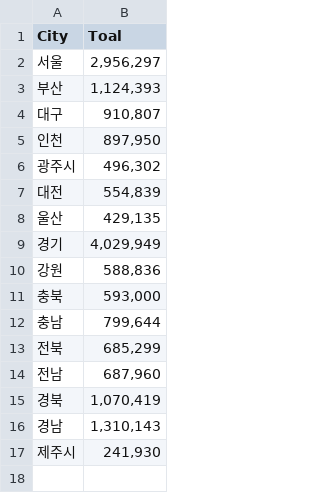
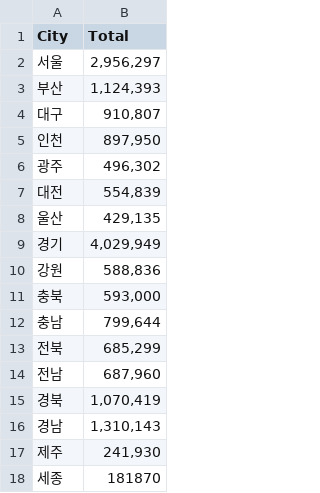
Before and after one commit to SKNETWORKS-FAMILY-AICAMP/SKN11-1st-6Team, a CSV file: LEEHYESUNG/201001_total.csv, drawn as a sheet.

```diff
--- a/LEEHYESUNG/201001_total.csv
+++ b/LEEHYESUNG/201001_total.csv
@@ -1,2 +1,2 @@
-City,Toal
+City,Total
 서울,"2,956,297"
@@ -5,3 +5,3 @@ City,Toal
 인천,"897,950"
-광주시,"496,302"
+광주,"496,302"
 대전,"554,839"
@@ -16,2 +16,3 @@ City,Toal
 경남,"1,310,143"
-제주시,"241,930"
+제주,"241,930"
+세종,"181870"
```
Also changed, not shown: 4 other files.
